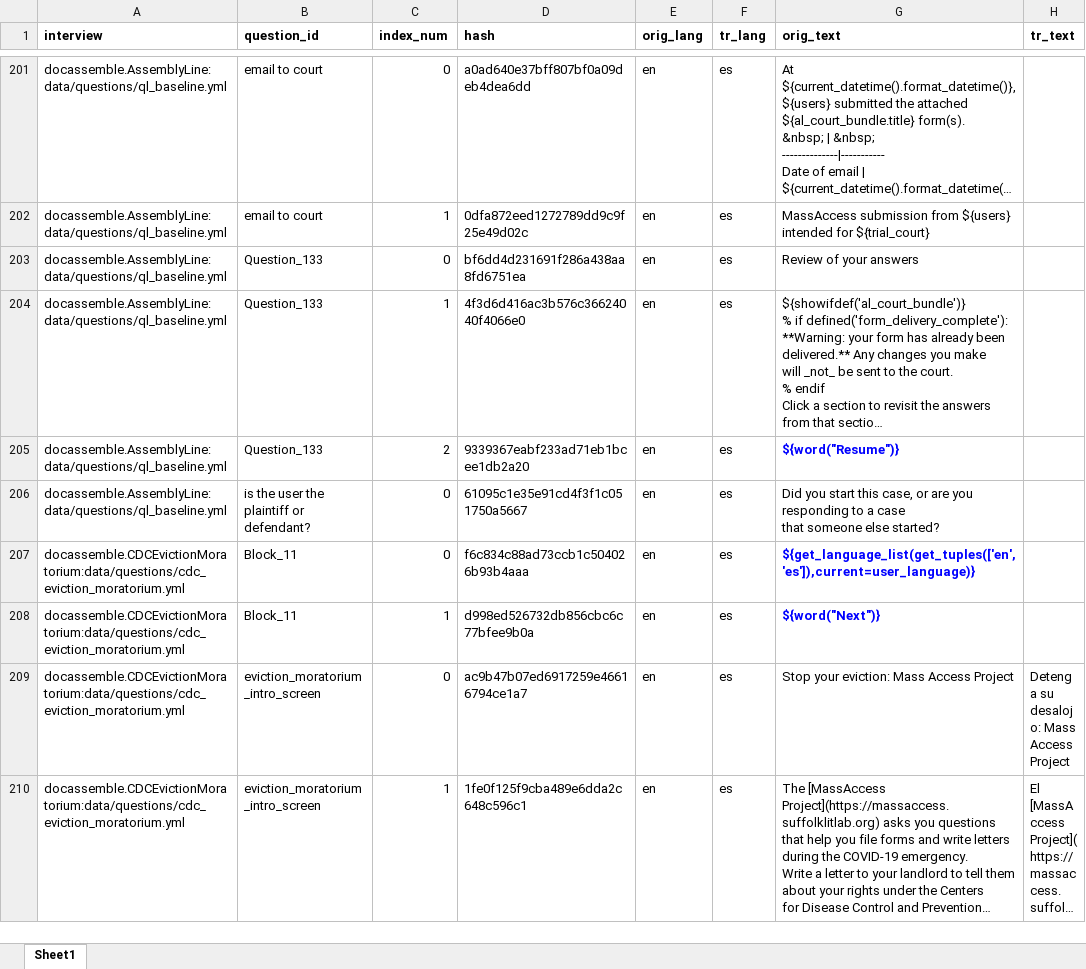
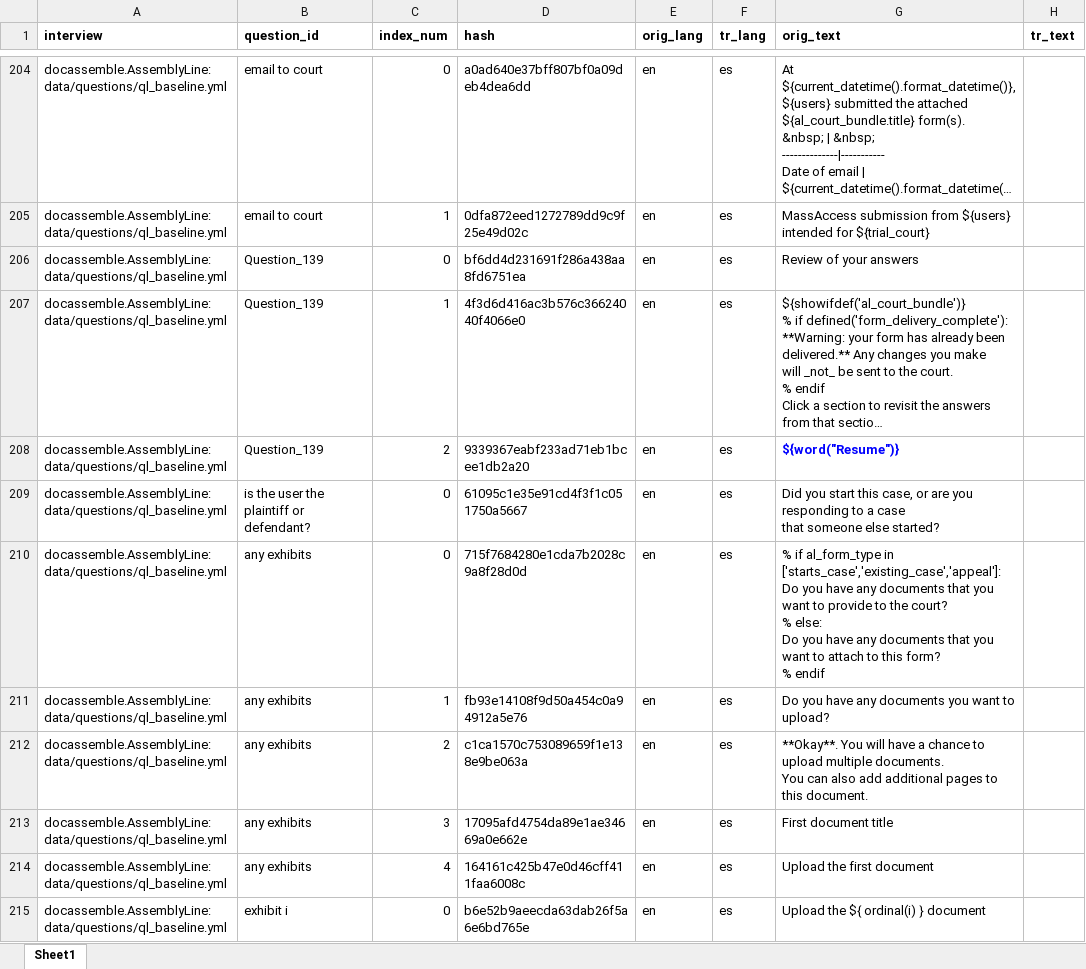
Before and after one commit to samharden/docassemble-CDCEvictionMoratorium, an Excel workbook: docassemble/CDCEvictionMoratorium/data/sources/cdc_eviction_moratorium_es.xlsx, sheet Sheet1, drawn as a sheet; only a part is shown, gaps mark what is left out; the shorter side is filled out with more unchanged rows; long unchanged cells end in …; values as stored, in another font and other column widths than the file's, no borders; addresses are those after the commit; ↵ is a line break in a cell; the diff covers the shown part only; the diff names each change by its address in the sheet, - before the commit and + after, or states it on an @@ line.

```diff
--- a/docassemble/CDCEvictionMoratorium/data/sources/cdc_eviction_moratorium_es.xlsx (sheet Sheet1)
+++ b/docassemble/CDCEvictionMoratorium/data/sources/cdc_eviction_moratorium_es.xlsx (sheet Sheet1)
-B206:B208 (question_id): Question_133
+B206:B208 (question_id): Question_139
+row 210: docassemble.AssemblyLine:data/questions/ql_baseline.yml | any exhibits | 0 | 715f7684280e1cda7b2028c9a8f28d0d | en | es | % if al_form_type in ['starts_case','existing_case','appeal']: ↵ Do you have any documents that you want to provide to the court? ↵ % else: ↵ Do you have any documents that you want to attach to this form? ↵ % endif
+row 211: docassemble.AssemblyLine:data/questions/ql_baseline.yml | any exhibits | 1 | fb93e14108f9d50a454c0a94912a5e76 | en | es | Do you have any documents you want to upload?
+row 212: docassemble.AssemblyLine:data/questions/ql_baseline.yml | any exhibits | 2 | c1ca1570c753089659f1e138e9be063a | en | es | **Okay**. You will have a chance to upload multiple documents. ↵ You can also add additional pages to this document.
+row 213: docassemble.AssemblyLine:data/questions/ql_baseline.yml | any exhibits | 3 | 17095afd4754da89e1ae34669a0e662e | en | es | First document title
+row 214: docassemble.AssemblyLine:data/questions/ql_baseline.yml | any exhibits | 4 | 164161c425b47e0d46cff411faa6008c | en | es | Upload the first document
+row 215: docassemble.AssemblyLine:data/questions/ql_baseline.yml | exhibit i | 0 | b6e52b9aeecda63dab26f5a6e6bd765e | en | es | Upload the ${ ordinal(i) } document
```
Also changed, not shown: 39 added rows, 1 removed row and 85 edited cells elsewhere in this sheet, 5 other files.
